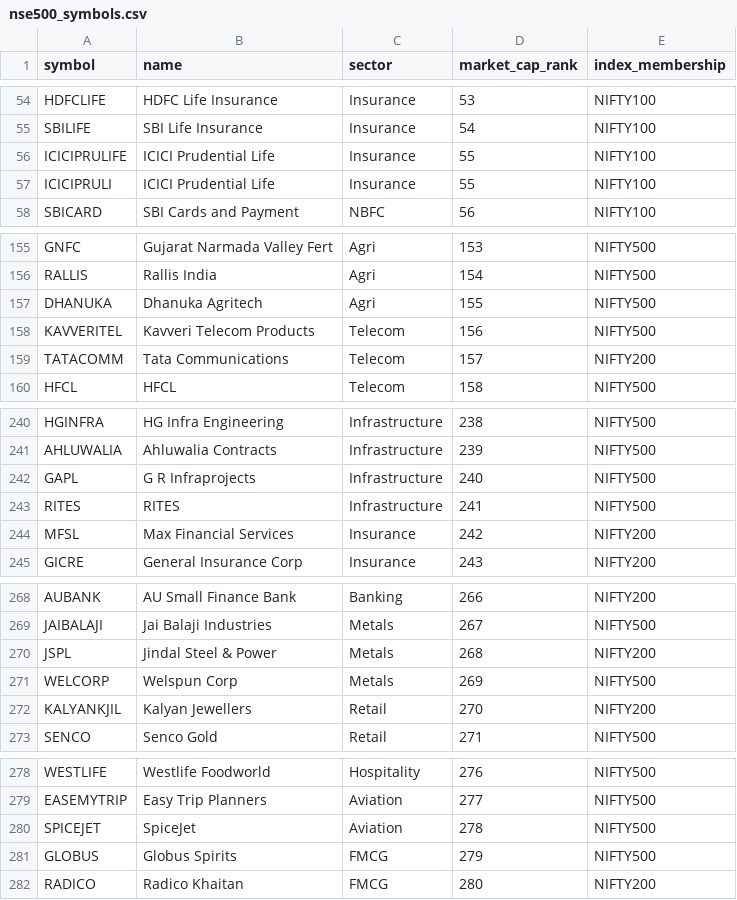
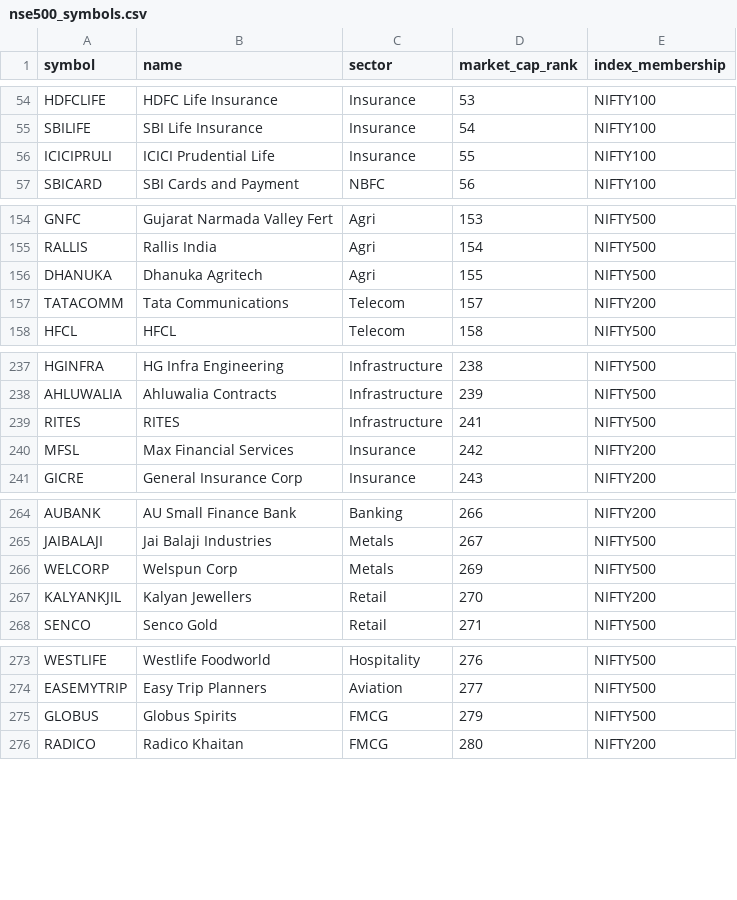
Before and after one commit to Ishant99/quantedge, a CSV file: data/nse500_symbols.csv, drawn as a sheet; only a part is shown, gaps mark what is left out; the diff covers the shown part only.

```diff
--- a/data/nse500_symbols.csv
+++ b/data/nse500_symbols.csv
@@ -55,3 +55,2 @@ HDFCLIFE,HDFC Life Insurance,Insurance,53,NIFTY100
 SBILIFE,SBI Life Insurance,Insurance,54,NIFTY100
-ICICIPRULIFE,ICICI Prudential Life,Insurance,55,NIFTY100
 ICICIPRULI,ICICI Prudential Life,Insurance,55,NIFTY100
@@ -157,3 +156,2 @@ RALLIS,Rallis India,Agri,154,NIFTY500
 DHANUKA,Dhanuka Agritech,Agri,155,NIFTY500
-KAVVERITEL,Kavveri Telecom Products,Telecom,156,NIFTY500
 TATACOMM,Tata Communications,Telecom,157,NIFTY200
@@ -241,3 +238,2 @@ HGINFRA,HG Infra Engineering,Infrastructure,238,NIFTY500
 AHLUWALIA,Ahluwalia Contracts,Infrastructure,239,NIFTY500
-GAPL,G R Infraprojects,Infrastructure,240,NIFTY500
 RITES,RITES,Infrastructure,241,NIFTY500
@@ -269,3 +265,2 @@ AUBANK,AU Small Finance Bank,Banking,266,NIFTY200
 JAIBALAJI,Jai Balaji Industries,Metals,267,NIFTY500
-JSPL,Jindal Steel & Power,Metals,268,NIFTY200
 WELCORP,Welspun Corp,Metals,269,NIFTY500
@@ -279,3 +274,2 @@ WESTLIFE,Westlife Foodworld,Hospitality,276,NIFTY500
 EASEMYTRIP,Easy Trip Planners,Aviation,277,NIFTY500
-SPICEJET,SpiceJet,Aviation,278,NIFTY500
 GLOBUS,Globus Spirits,FMCG,279,NIFTY500
```
Also changed, not shown: 10 removed rows and 23 edited cells elsewhere in this file, 23 other files.
